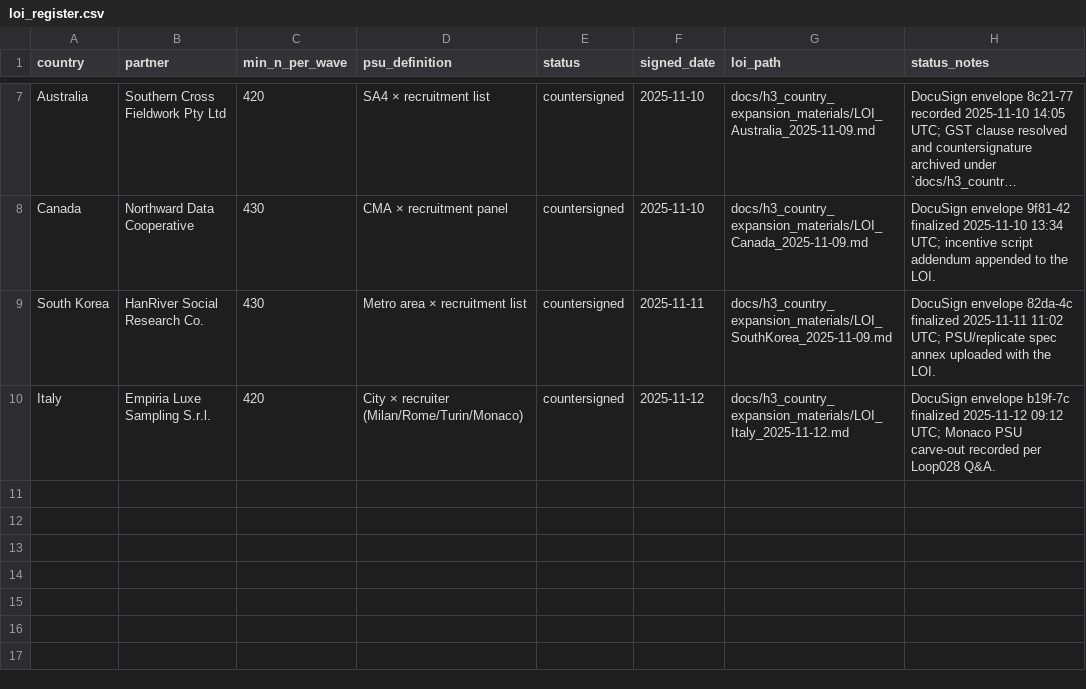
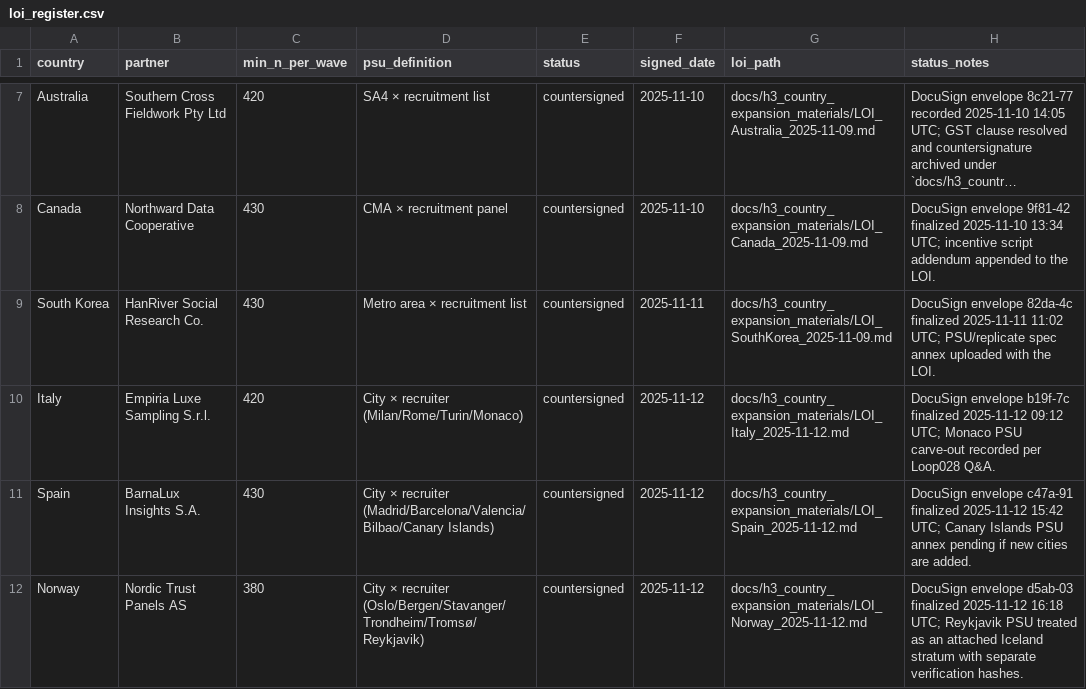
Before and after one commit to whp-wessel/ai_scientist, a CSV file: experiment_4a_aella_minimal_direct_edits_not_json/docs/h3_country_expansion_materials/loi_register.csv, drawn as a sheet; only a part is shown, gaps mark what is left out; long unchanged cells end in …; the diff names each change by its address in the sheet, - before the commit and + after, or states it on an @@ line.

```diff
--- a/experiment_4a_aella_minimal_direct_edits_not_json/docs/h3_country_expansion_materials/loi_register.csv
+++ b/experiment_4a_aella_minimal_direct_edits_not_json/docs/h3_country_expansion_materials/loi_register.csv
+row 11: Spain | BarnaLux Insights S.A. | 430 | City × recruiter (Madrid/Barcelona/Valencia/Bilbao/Canary Islands) | countersigned | 2025-11-12 | docs/h3_country_expansion_materials/LOI_Spain_2025-11-12.md | DocuSign envelope c47a-91 finalized 2025-11-12 15:42 UTC; Canary Islands PSU annex pending if new cities are added.
+row 12: Norway | Nordic Trust Panels AS | 380 | City × recruiter (Oslo/Bergen/Stavanger/Trondheim/Tromsø/Reykjavik) | countersigned | 2025-11-12 | docs/h3_country_expansion_materials/LOI_Norway_2025-11-12.md | DocuSign envelope d5ab-03 finalized 2025-11-12 16:18 UTC; Reykjavik PSU treated as an attached Iceland stratum with separate verification hashes.
```
Also changed, not shown: experiment_4a_aella_minimal_direct_edits_not_json/analysis/decision_log.csv, experiment_4b_aella_extensive_direct_edits_not_json/analysis/decision_log.csv, 18 other files.
